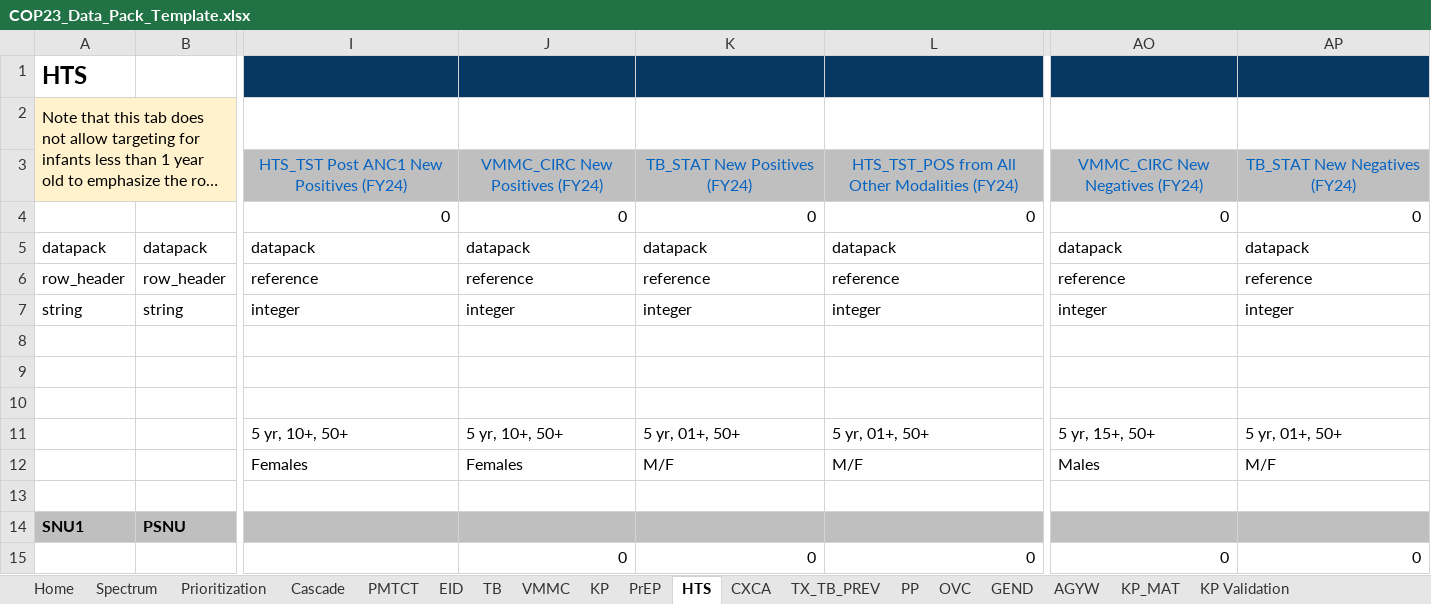
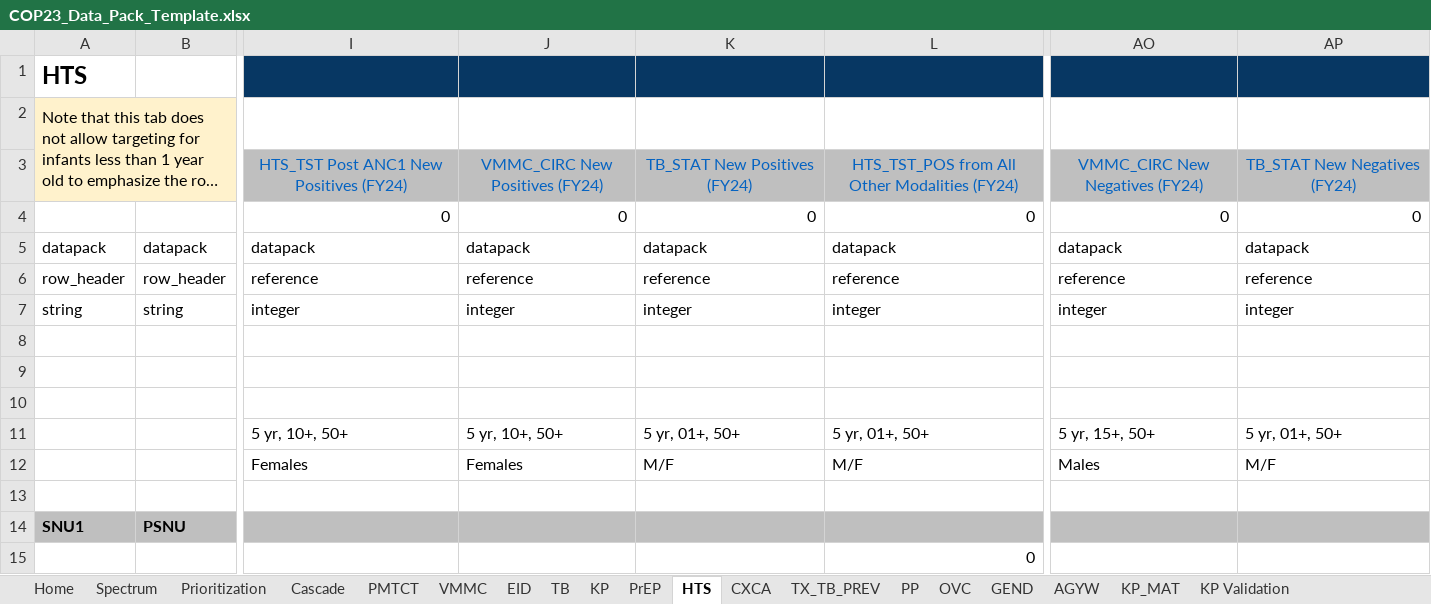
Before and after one commit to pepfar-datim/datapackr, an Excel workbook: inst/extdata/COP23_Data_Pack_Template.xlsx, sheet HTS, drawn as a sheet; only a part is shown, gaps mark what is left out; long unchanged cells end in …; values as stored, in another font and other column widths than the file's, no borders; conditional formats not drawn; the diff names each change by its address in the sheet, - before the commit and + after, or states it on an @@ line.

```diff
--- a/inst/extdata/COP23_Data_Pack_Template.xlsx (sheet HTS)
+++ b/inst/extdata/COP23_Data_Pack_Template.xlsx (sheet HTS)
@@ sheet tab order changed: Home | Spectrum | Prioritization | Cascade | PMTCT | VMMC | EID | TB | KP | PrEP | HTS | CXCA | TX_TB_PREV | PP | OVC | GEND | AGYW | KP_MAT | KP Validation @@
-J15: 0
+J15: (empty)
-K15: 0
+K15: (empty)
-AO15: 0
+AO15: (empty)
-AP15: 0
+AP15: (empty)
```
Also changed, not shown: sheet PMTCT, sheet TB, sheet Cascade, sheet VMMC, sheet EID, formulas that keep their value, 1 other file.
